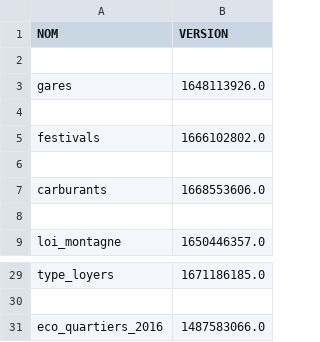
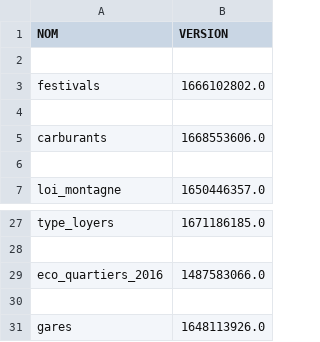
Before and after one commit to The-Weather-TEAM/Life-SCORE, a CSV file: code/data/versions.csv, drawn as a sheet; only a part is shown, gaps mark what is left out.

```diff
--- a/code/data/versions.csv
+++ b/code/data/versions.csv
@@ -2,4 +2,2 @@ NOM,VERSION
 
-gares,1648113926.0
-
 festivals,1666102802.0
@@ -31 +29,3 @@ type_loyers,1671186185.0
 eco_quartiers_2016,1487583066.0
+
+gares,1648113926.0
```
Also changed, not shown: 1 other file.
